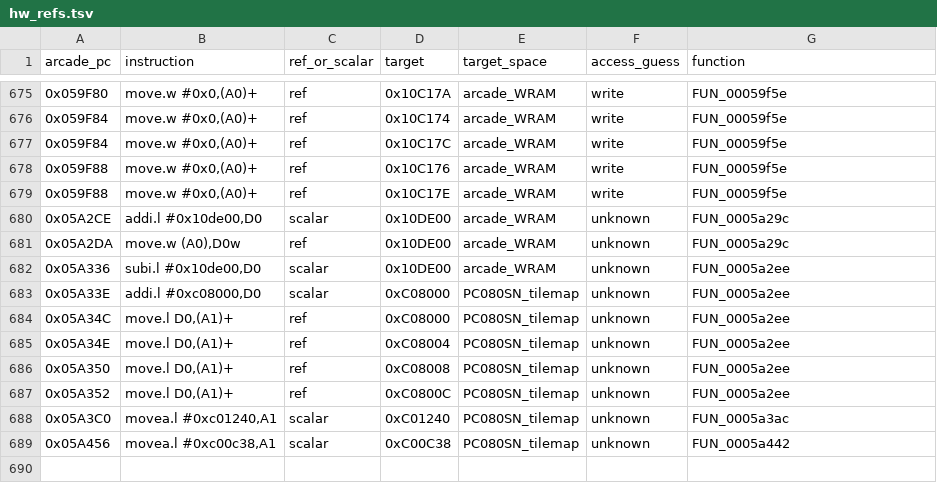
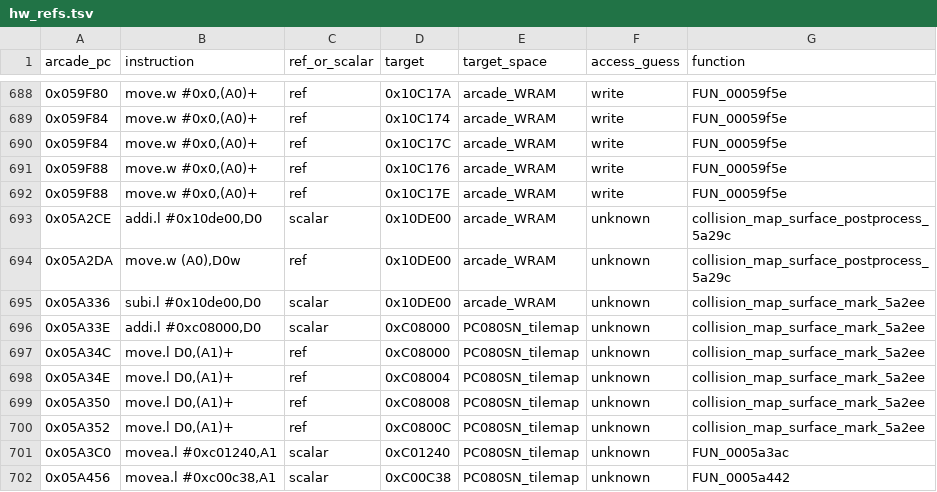
Before and after one commit to tigheklory/rastan-genesis, a TSV file: analysis/ghidra/rastan_arcade/exports/hw_refs.tsv, drawn as a sheet; only a part is shown, gaps mark what is left out; the diff covers the shown part only.

```diff
--- a/analysis/ghidra/rastan_arcade/exports/hw_refs.tsv
+++ b/analysis/ghidra/rastan_arcade/exports/hw_refs.tsv
@@ -679,10 +692,10 @@ arcade_pc	instruction	ref_or_scalar	target	target_space	access_guess	function
 0x059F88	move.w #0x0,(A0)+	ref	0x10C17E	arcade_WRAM	write	FUN_00059f5e
-0x05A2CE	addi.l #0x10de00,D0	scalar	0x10DE00	arcade_WRAM	unknown	FUN_0005a29c
-0x05A2DA	move.w (A0),D0w	ref	0x10DE00	arcade_WRAM	unknown	FUN_0005a29c
-0x05A336	subi.l #0x10de00,D0	scalar	0x10DE00	arcade_WRAM	unknown	FUN_0005a2ee
-0x05A33E	addi.l #0xc08000,D0	scalar	0xC08000	PC080SN_tilemap	unknown	FUN_0005a2ee
-0x05A34C	move.l D0,(A1)+	ref	0xC08000	PC080SN_tilemap	unknown	FUN_0005a2ee
-0x05A34E	move.l D0,(A1)+	ref	0xC08004	PC080SN_tilemap	unknown	FUN_0005a2ee
-0x05A350	move.l D0,(A1)+	ref	0xC08008	PC080SN_tilemap	unknown	FUN_0005a2ee
-0x05A352	move.l D0,(A1)+	ref	0xC0800C	PC080SN_tilemap	unknown	FUN_0005a2ee
+0x05A2CE	addi.l #0x10de00,D0	scalar	0x10DE00	arcade_WRAM	unknown	collision_map_surface_postprocess_5a29c
+0x05A2DA	move.w (A0),D0w	ref	0x10DE00	arcade_WRAM	unknown	collision_map_surface_postprocess_5a29c
+0x05A336	subi.l #0x10de00,D0	scalar	0x10DE00	arcade_WRAM	unknown	collision_map_surface_mark_5a2ee
+0x05A33E	addi.l #0xc08000,D0	scalar	0xC08000	PC080SN_tilemap	unknown	collision_map_surface_mark_5a2ee
+0x05A34C	move.l D0,(A1)+	ref	0xC08000	PC080SN_tilemap	unknown	collision_map_surface_mark_5a2ee
+0x05A34E	move.l D0,(A1)+	ref	0xC08004	PC080SN_tilemap	unknown	collision_map_surface_mark_5a2ee
+0x05A350	move.l D0,(A1)+	ref	0xC08008	PC080SN_tilemap	unknown	collision_map_surface_mark_5a2ee
+0x05A352	move.l D0,(A1)+	ref	0xC0800C	PC080SN_tilemap	unknown	collision_map_surface_mark_5a2ee
 0x05A3C0	movea.l #0xc01240,A1	scalar	0xC01240	PC080SN_tilemap	unknown	FUN_0005a3ac
```
Also changed, not shown: 13 added rows and 2 edited cells elsewhere in this file, analysis/ghidra/rastan_arcade/exports/call_graph_edges.tsv, analysis/ghidra/rastan_arcade/exports/jump_tables_and_indirects.tsv, 36 other files.
